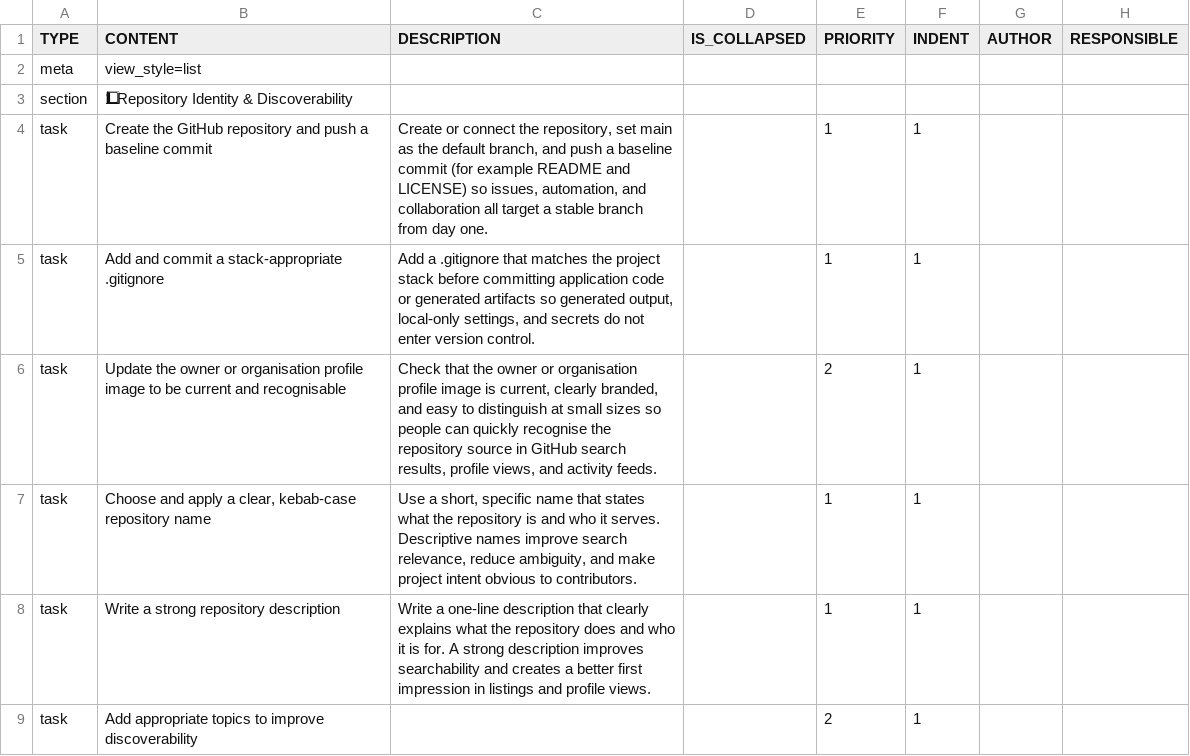
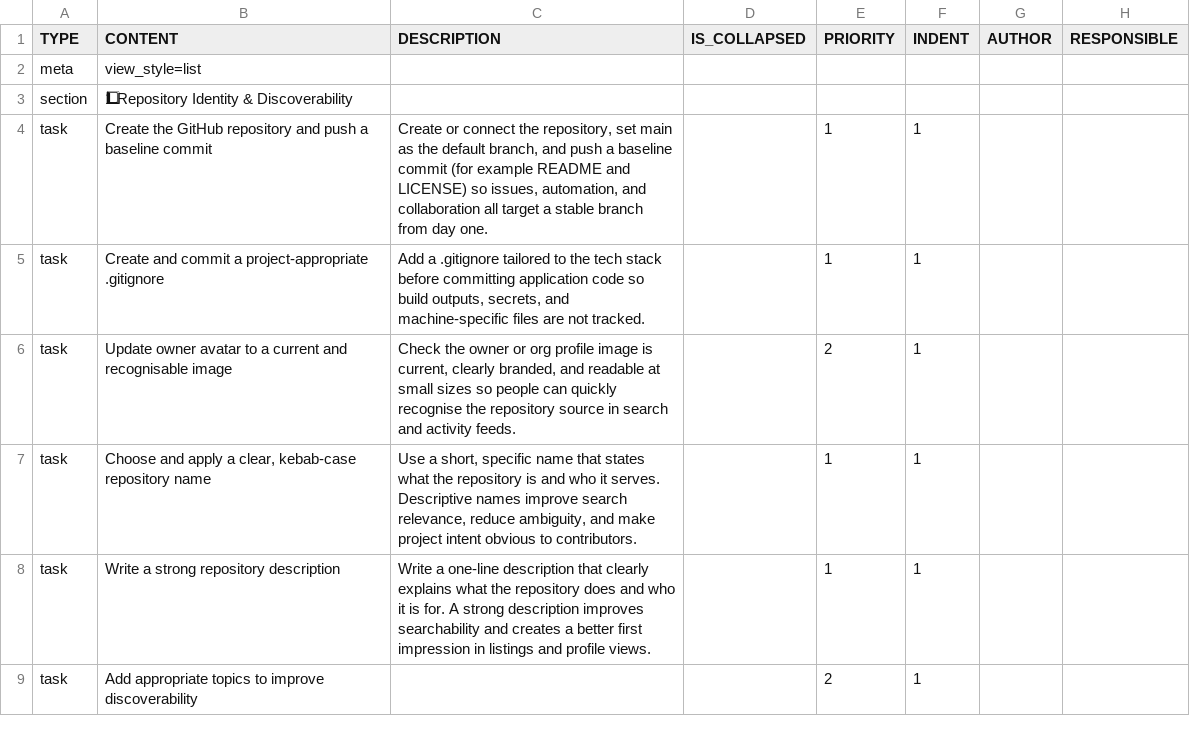
Before and after one commit to colin-gourlay/todoist-playbook, a CSV file: csv-templates/github/github-repo-spin-up/template.csv, drawn as a sheet; only a part is shown; the diff names each change by its address in the sheet, - before the commit and + after, or states it on an @@ line.

```diff
--- a/csv-templates/github/github-repo-spin-up/template.csv
+++ b/csv-templates/github/github-repo-spin-up/template.csv
-B5 (CONTENT): Add and commit a stack-appropriate .gitignore
+B5 (CONTENT): Create and commit a project-appropriate .gitignore
-C5 (DESCRIPTION): …a .gitignore that matches the project stack before committing application code or generated artifacts so generated output, local-only settings, and secrets do not enter version control.
+C5 (DESCRIPTION): …a .gitignore tailored to the tech stack before committing application code so build outputs, secrets, and machine-specific files are not tracked.
-B6 (CONTENT): Update the owner or organisation profile image to be current and recognisable
+B6 (CONTENT): Update owner avatar to a current and recognisable image
-C6 (DESCRIPTION): Check that the owner or organisation profile image is current, clearly branded, and easy to distinguish at small sizes so people can quickly recognise the repository source in GitHub search results, profile views, and activity…
+C6 (DESCRIPTION): Check the owner or org profile image is current, clearly branded, and readable at small sizes so people can quickly recognise the repository source in search and activity…
```
Also changed, not shown: 2 other files.
